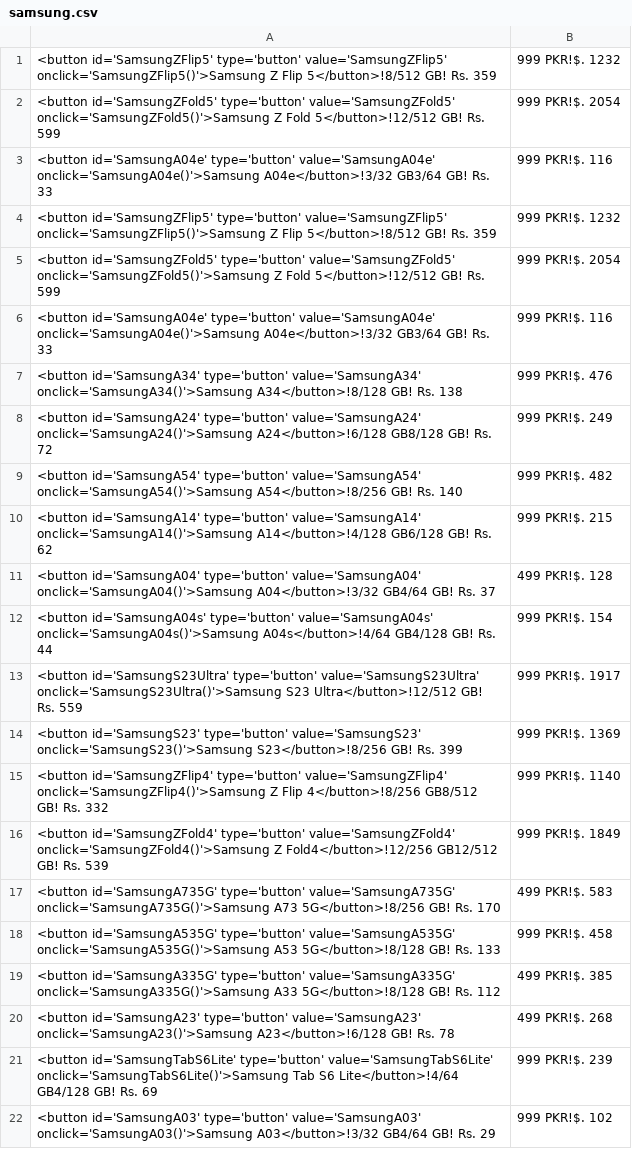
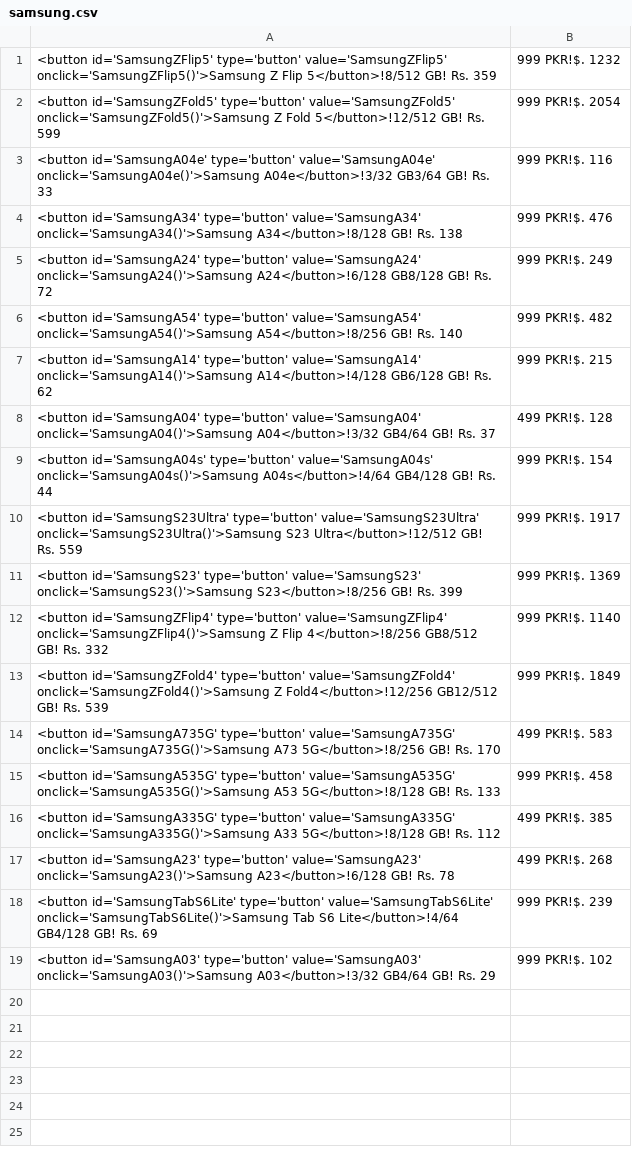
Before and after one commit to maliksuhail/mobileprices, a CSV file: all/samsung.csv, drawn as a sheet.

```diff
--- a/all/samsung.csv
+++ b/all/samsung.csv
@@ -3,5 +3,2 @@
 <button id='SamsungA04e' type='button' value='SamsungA04e' onclick='SamsungA04e()'>Samsung A04e</button>!3/32 GB3/64 GB! Rs. 33,999  PKR!$. 116
-<button id='SamsungZFlip5' type='button' value='SamsungZFlip5' onclick='SamsungZFlip5()'>Samsung Z Flip 5</button>!8/512 GB! Rs. 359,999  PKR!$. 1232
-<button id='SamsungZFold5' type='button' value='SamsungZFold5' onclick='SamsungZFold5()'>Samsung Z Fold 5</button>!12/512 GB! Rs. 599,999  PKR!$. 2054
-<button id='SamsungA04e' type='button' value='SamsungA04e' onclick='SamsungA04e()'>Samsung A04e</button>!3/32 GB3/64 GB! Rs. 33,999  PKR!$. 116
 <button id='SamsungA34' type='button' value='SamsungA34' onclick='SamsungA34()'>Samsung A34</button>!8/128 GB! Rs. 138,999  PKR!$. 476
```
Also changed, not shown: all/allpricelist.csv, 13 other files.
